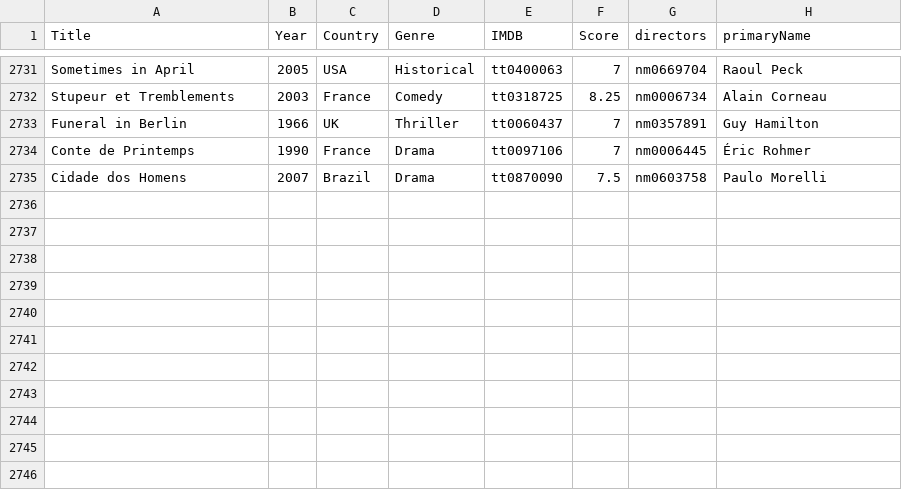
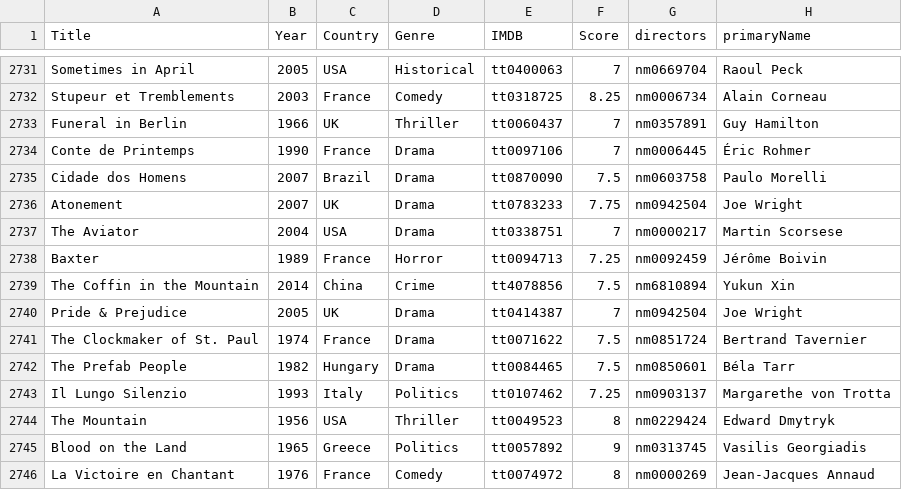
Before and after one commit to jpneto/movies, a CSV file: movies/best_movies_info.csv, drawn as a sheet; only a part is shown, gaps mark what is left out; the diff names each change by its address in the sheet, - before the commit and + after, or states it on an @@ line.

```diff
--- a/movies/best_movies_info.csv
+++ b/movies/best_movies_info.csv
+row 2736: Atonement | 2007 | UK | Drama | tt0783233 | 7.75 | nm0942504 | Joe Wright
+row 2737: The Aviator | 2004 | USA | Drama | tt0338751 | 7 | nm0000217 | Martin Scorsese
+row 2738: Baxter | 1989 | France | Horror | tt0094713 | 7.25 | nm0092459 | Jérôme Boivin
+row 2739: The Coffin in the Mountain | 2014 | China | Crime | tt4078856 | 7.5 | nm6810894 | Yukun Xin
+row 2740: Pride & Prejudice | 2005 | UK | Drama | tt0414387 | 7 | nm0942504 | Joe Wright
+row 2741: The Clockmaker of St. Paul | 1974 | France | Drama | tt0071622 | 7.5 | nm0851724 | Bertrand Tavernier
+row 2742: The Prefab People | 1982 | Hungary | Drama | tt0084465 | 7.5 | nm0850601 | Béla Tarr
+row 2743: Il Lungo Silenzio | 1993 | Italy | Politics | tt0107462 | 7.25 | nm0903137 | Margarethe von Trotta
+row 2744: The Mountain | 1956 | USA | Thriller | tt0049523 | 8 | nm0229424 | Edward Dmytryk
+row 2745: Blood on the Land | 1965 | Greece | Politics | tt0057892 | 9 | nm0313745 | Vasilis Georgiadis
+row 2746: La Victoire en Chantant | 1976 | France | Comedy | tt0074972 | 8 | nm0000269 | Jean-Jacques Annaud
```
Also changed, not shown: movies/ratings.csv.
